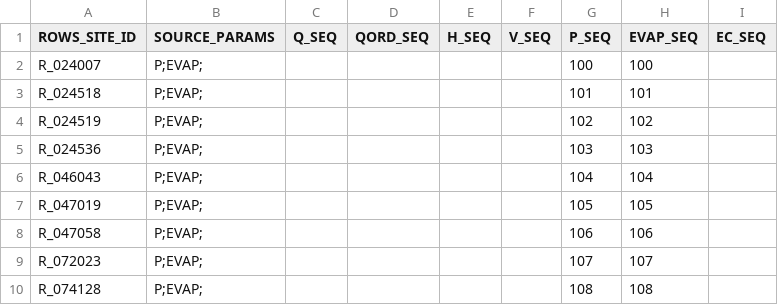
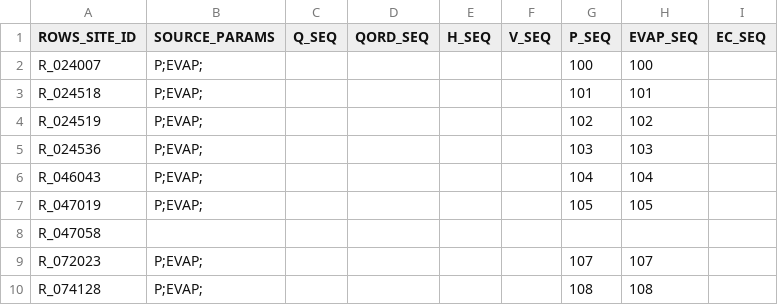
Before and after one commit to lawrenceMDBA/test, a CSV file: Config/MapLayerFiles/attributes/ROWS_ewsource_export_seq.csv, drawn as a sheet; only a part is shown.

Commit message:
Removed MENIMET from export

```diff
--- a/Config/MapLayerFiles/attributes/ROWS_ewsource_export_seq.csv
+++ b/Config/MapLayerFiles/attributes/ROWS_ewsource_export_seq.csv
@@ -7,3 +7,3 @@ R_046043,P;EVAP;,,,,,104,104,
 R_047019,P;EVAP;,,,,,105,105,
-R_047058,P;EVAP;,,,,,106,106,
+R_047058,,,,,,,,
 R_072023,P;EVAP;,,,,,107,107,
```
